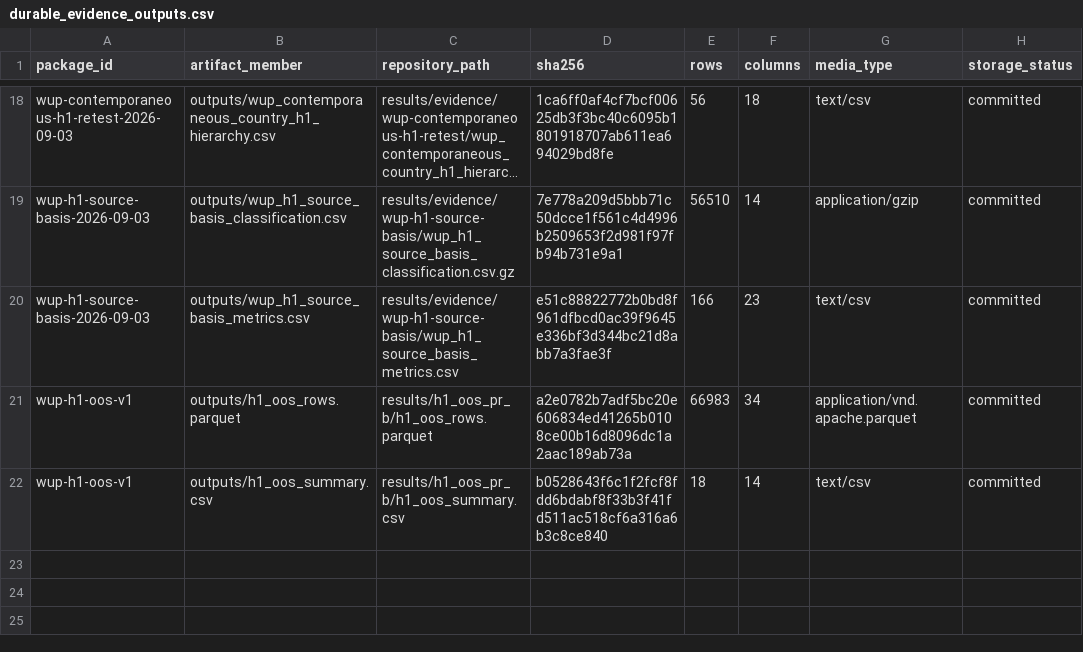
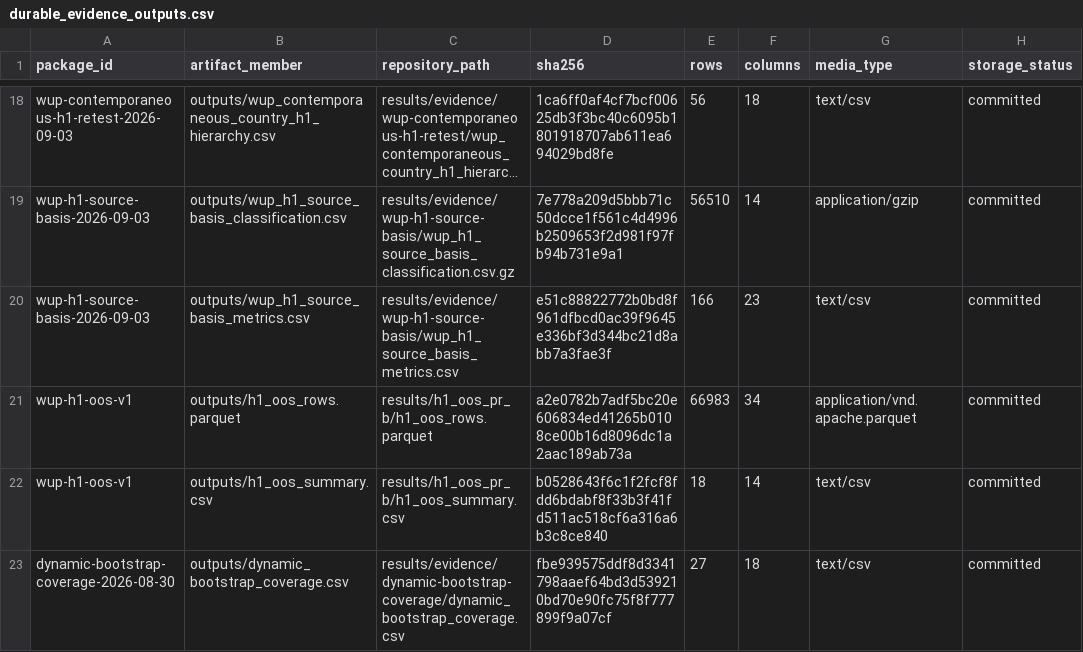
Before and after one commit to danielastone/Global-Urban-Growth-Lab, a CSV file: results/durable_evidence_outputs.csv, drawn as a sheet; only a part is shown, gaps mark what is left out; long unchanged cells end in …; the diff names each change by its address in the sheet, - before the commit and + after, or states it on an @@ line.

```diff
--- a/results/durable_evidence_outputs.csv
+++ b/results/durable_evidence_outputs.csv
+row 23: dynamic-bootstrap-coverage-2026-08-30 | outputs/dynamic_bootstrap_coverage.csv | results/evidence/dynamic-bootstrap-coverage/dynamic_bootstrap_coverage.csv | fbe939575ddf8d3341798aaef64bd3d539210bd70e90fc75f8f777899f9a07cf | 27 | 18 | text/csv | committed
```
Also changed, not shown: results/durable_evidence_packages.csv, 4 other files.
